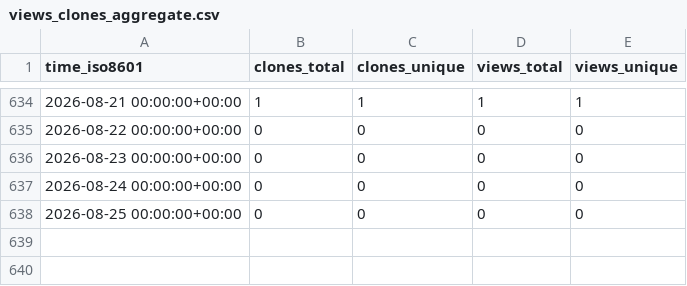
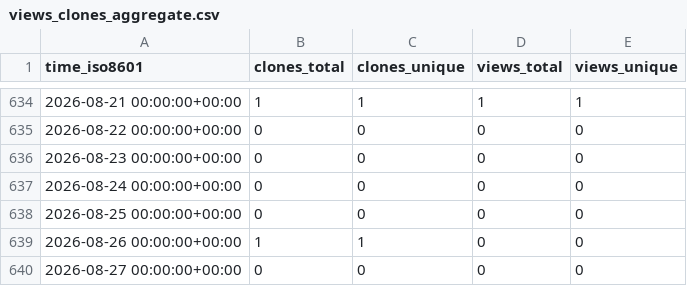
Before and after one commit to cloudkeep-io/ck-public-repo-stats, a CSV file: cloudkeep-io/ebs-pricing/ghrs-data/views_clones_aggregate.csv, drawn as a sheet; only a part is shown, gaps mark what is left out.

```diff
--- a/cloudkeep-io/ebs-pricing/ghrs-data/views_clones_aggregate.csv
+++ b/cloudkeep-io/ebs-pricing/ghrs-data/views_clones_aggregate.csv
@@ -638 +638,3 @@ time_iso8601,clones_total,clones_unique,views_total,views_unique
 2026-08-25 00:00:00+00:00,0,0,0,0
+2026-08-26 00:00:00+00:00,1,1,0,0
+2026-08-27 00:00:00+00:00,0,0,0,0
```
Also changed, not shown: 1 other file.
